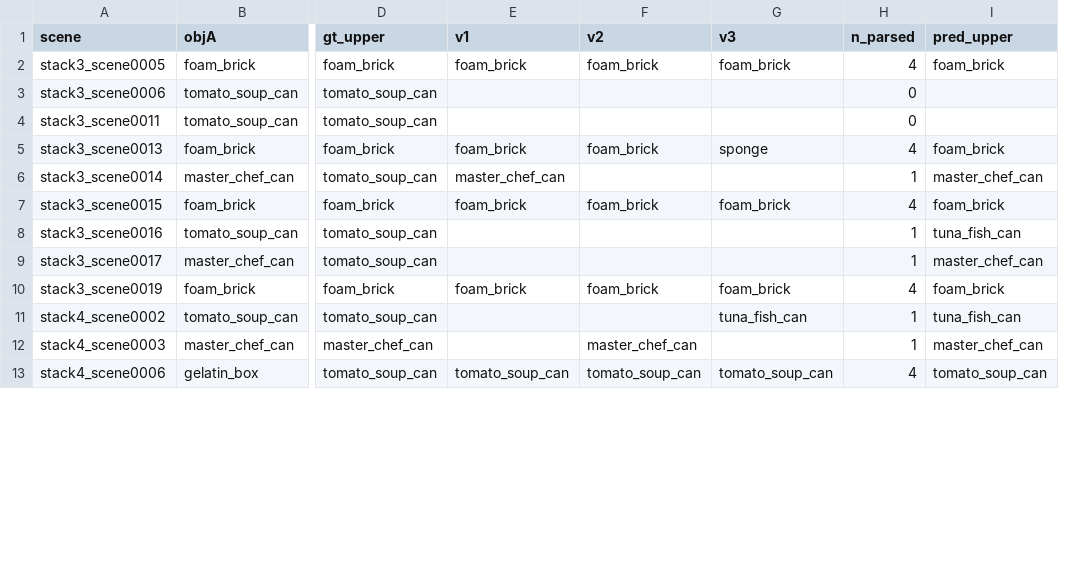
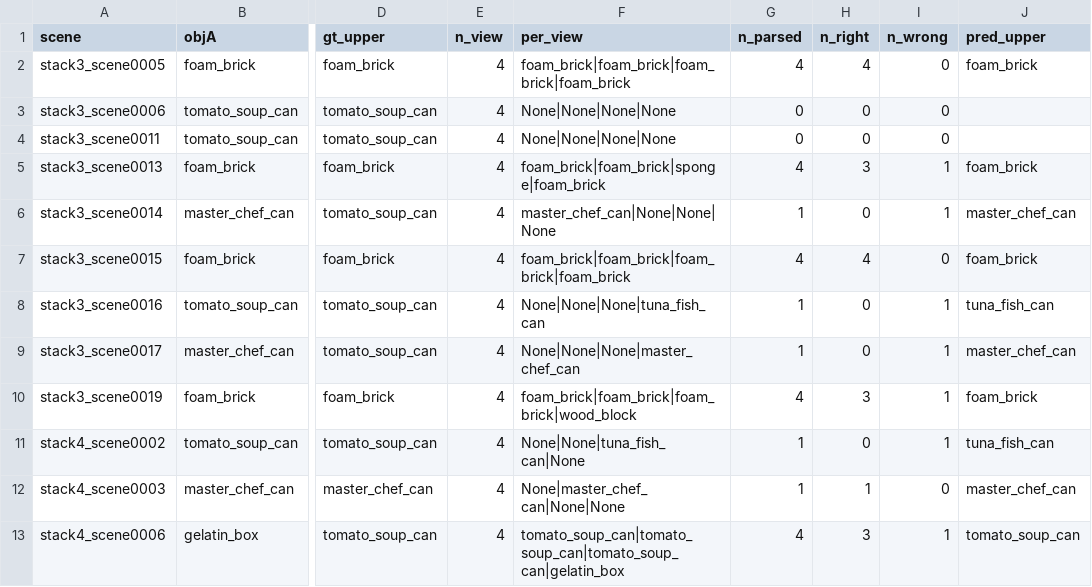
Before and after one commit to Paul901003/webots_program, a CSV file: srp/stage4_probe/on_direction_el30.csv, drawn as a sheet; only a part is shown, gaps mark what is left out; removed rows and columns are numbered as before the commit, all else as after; the diff names each change by its address in the sheet, - before the commit and + after, or states it on an @@ line.

```diff
--- a/srp/stage4_probe/on_direction_el30.csv
+++ b/srp/stage4_probe/on_direction_el30.csv
-column E (v1), rows 2-13: foam_brick |  |  | foam_brick | master_chef_can | foam_brick |  |  | foam_brick |  |  | tomato_soup_can
-column F (v2), rows 2-13: foam_brick |  |  | foam_brick |  | foam_brick |  |  | foam_brick |  | master_chef_can | tomato_soup_can
-column G (v3), rows 2-13: foam_brick |  |  | sponge |  | foam_brick |  |  | foam_brick | tuna_fish_can |  | tomato_soup_can
+column E (n_view), rows 2-13: all 4
+column F (per_view), rows 2-13: foam_brick|foam_brick|foam_brick|foam_brick | None|None|None|None | None|None|None|None | foam_brick|foam_brick|sponge|foam_brick | master_chef_can|None|None|None | foam_brick|foam_brick|foam_brick|foam_brick | None|None|None|tuna_fish_can | None|None|None|master_chef_can | foam_brick|foam_brick|foam_brick|wood_block | None|None|tuna_fish_can|None | None|master_chef_can|None|None | tomato_soup_can|tomato_soup_can|tomato_soup_can|gelatin_box
+column H (n_right), rows 2-13: 4 | 0 | 0 | 3 | 0 | 4 | 0 | 0 | 3 | 0 | 1 | 3
+column I (n_wrong), rows 2-13: 0 | 0 | 0 | 1 | 1 | 0 | 1 | 1 | 1 | 1 | 0 | 1
```
Also changed, not shown: srp/stage4_probe/on_direction_min336.csv, srp/stage4_probe/on_direction_open.csv, 4 other files.
